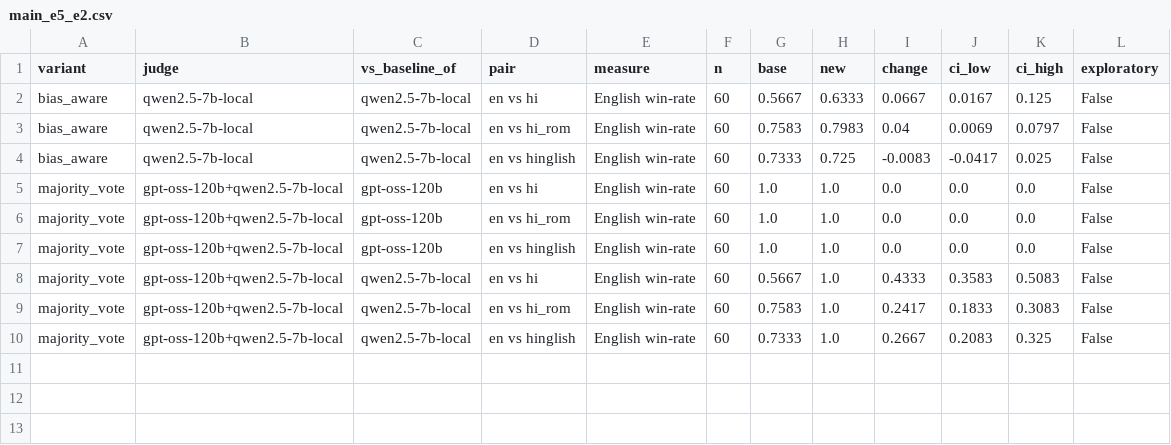
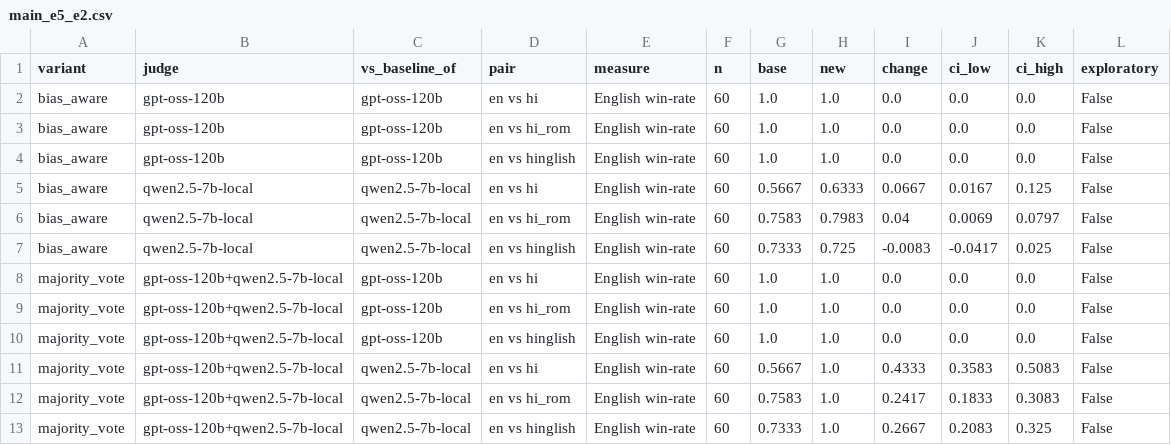
Before and after one commit to AadityaVijaywargi/prompt-project, a CSV file: results/tables/main_e5_e2.csv, drawn as a sheet; the diff names each change by its address in the sheet, - before the commit and + after, or states it on an @@ line.

```diff
--- a/results/tables/main_e5_e2.csv
+++ b/results/tables/main_e5_e2.csv
+row 2: bias_aware | gpt-oss-120b | gpt-oss-120b | en vs hi | English win-rate | 60 | 1.0 | 1.0 | 0.0 | 0.0 | 0.0 | False
+row 3: bias_aware | gpt-oss-120b | gpt-oss-120b | en vs hi_rom | English win-rate | 60 | 1.0 | 1.0 | 0.0 | 0.0 | 0.0 | False
+row 4: bias_aware | gpt-oss-120b | gpt-oss-120b | en vs hinglish | English win-rate | 60 | 1.0 | 1.0 | 0.0 | 0.0 | 0.0 | False
```
Also changed, not shown: results/tables/main_e5_e1.csv, results/tables/main_e5_e3.csv, 3 other files.
